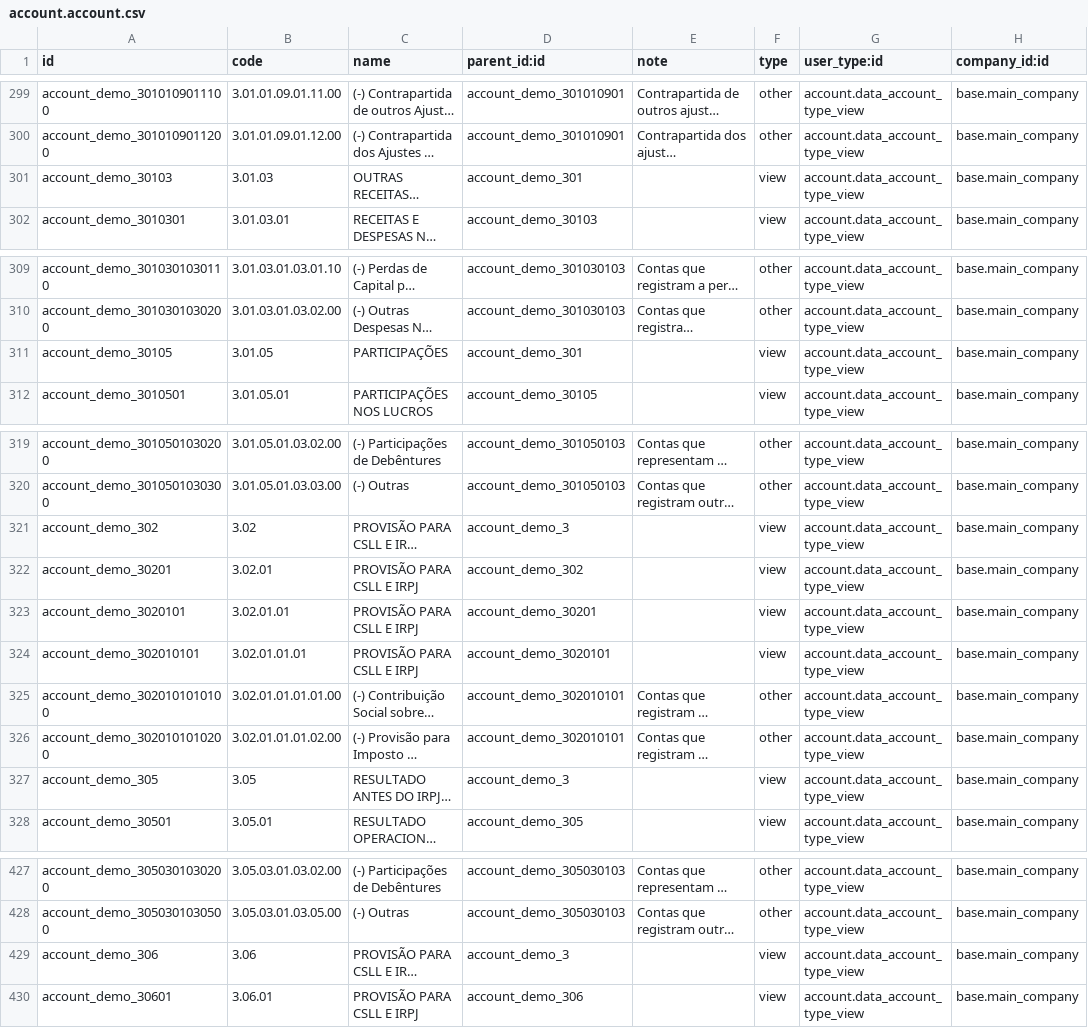
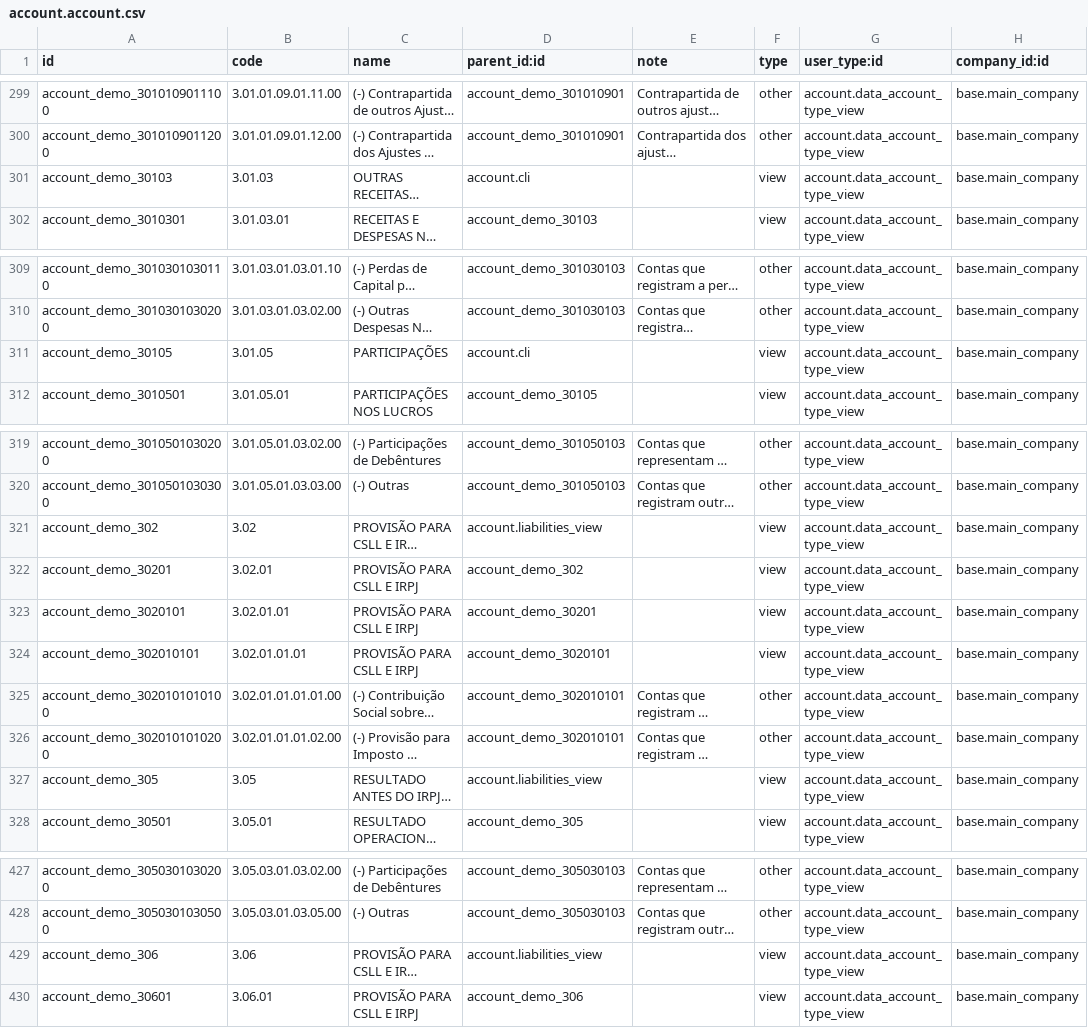
Before and after one commit to akretion/l10n_brazil, a CSV file: l10n_br_account/demo/account.account.csv, drawn as a sheet; only a part is shown, gaps mark what is left out; long unchanged cells end in …; the diff covers the shown part only; the diff names each change by its address in the sheet, - before the commit and + after, or states it on an @@ line.

Commit message:
update demo chart of account

```diff
--- a/l10n_br_account/demo/account.account.csv
+++ b/l10n_br_account/demo/account.account.csv
-D301 (parent_id:id): account_demo_301
+D301 (parent_id:id): account.cli
-D311 (parent_id:id): account_demo_301
+D311 (parent_id:id): account.cli
-D321 (parent_id:id): account_demo_3
+D321 (parent_id:id): account.liabilities_view
-D327 (parent_id:id): account_demo_3
+D327 (parent_id:id): account.liabilities_view
-D429 (parent_id:id): account_demo_3
+D429 (parent_id:id): account.liabilities_view
```
Also changed, not shown: 9 edited cells elsewhere in this file.
